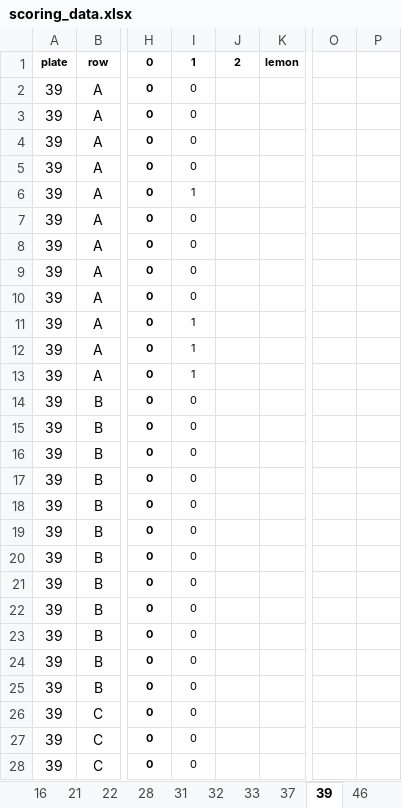
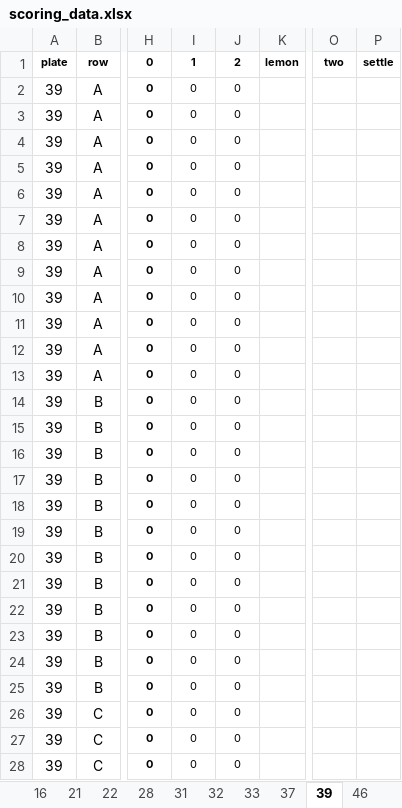
Before and after one commit to AHuffmyer/Ofav-Horseshoe, an Excel workbook: data/survival/scoring_data.xlsx, sheet 39, drawn as a sheet; only a part is shown, gaps mark what is left out; values as stored, in another font and other column widths than the file's, no borders; the diff covers the shown part only; the diff names each change by its address in the sheet, - before the commit and + after, or states it on an @@ line.

```diff
--- a/data/survival/scoring_data.xlsx (sheet 39)
+++ b/data/survival/scoring_data.xlsx (sheet 39)
-O1: (empty)
+O1: two
-P1: (empty)
+P1: settle
-J2:J28 (2): (empty)
+J2:J28 (2): 0
-I6 (1): 1
+I6 (1): 0
-I11:I13 (1): 1
+I11:I13 (1): 0
```
Also changed, not shown: 77 edited cells elsewhere in this sheet, sheet 65, sheet 13, sheet 51, sheet 46, sheet 32, sheet 56, 13 more sheets, 2 other files.
